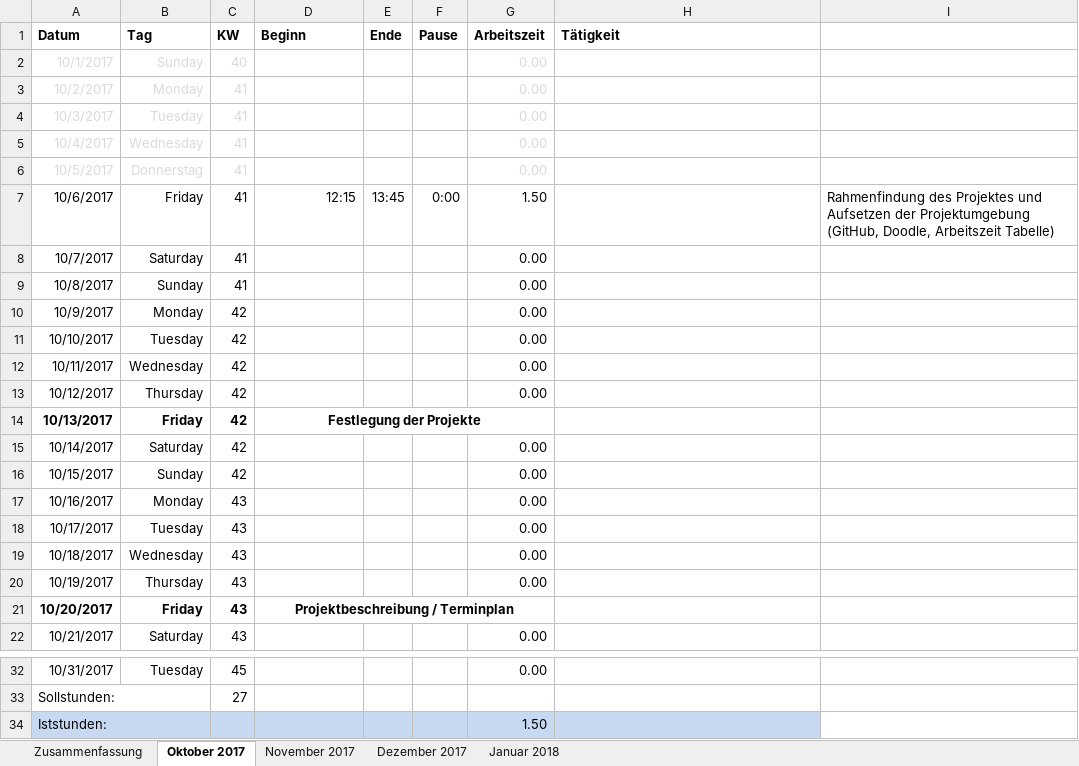
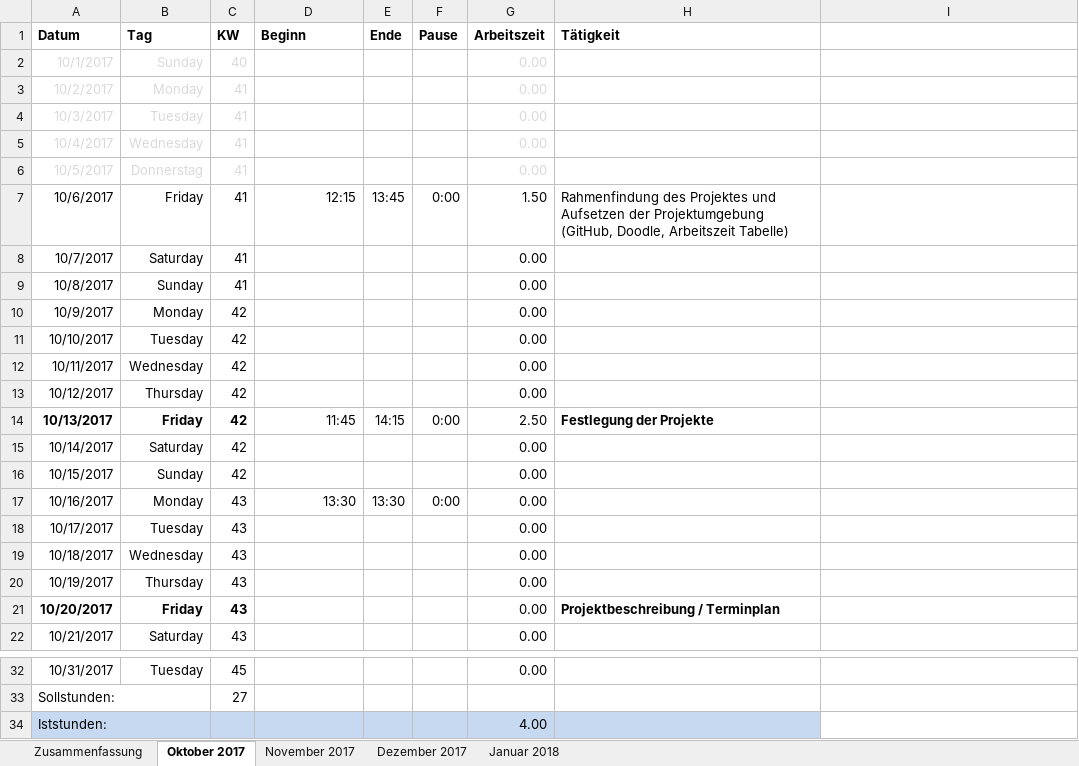
Before and after one commit to scd42636/DT_WS1718_02_StarCar, an Excel workbook: Dokumentation/arbeitszeiten/Arbeitszeiten_scd42636.xlsx, sheet Oktober 2017, drawn as a sheet; only a part is shown, gaps mark what is left out; values as stored, in another font and other column widths than the file's, no borders; conditional formats not drawn; the diff names each change by its address in the sheet, - before the commit and + after, or states it on an @@ line.

```diff
--- a/Dokumentation/arbeitszeiten/Arbeitszeiten_scd42636.xlsx (sheet Oktober 2017)
+++ b/Dokumentation/arbeitszeiten/Arbeitszeiten_scd42636.xlsx (sheet Oktober 2017)
-H7 (Tätigkeit): (empty)
+H7 (Tätigkeit): Rahmenfindung des Projektes und Aufsetzen der Projektumgebung (GitHub, Doodle, Arbeitszeit Tabelle)
-I7: Rahmenfindung des Projektes und Aufsetzen der Projektumgebung (GitHub, Doodle, Arbeitszeit Tabelle)
+I7: (empty)
-D14 (Beginn): Festlegung der Projekte
+D14 (Beginn): 11:45
@@ D14 bold: on → off, alignment: center → right @@
-D14:G14 merged
-E14 (Ende): (empty)
+E14 (Ende): 14:15
-F14 (Pause): (empty)
+F14 (Pause): 0:00
-G14 (Arbeitszeit): (empty)
+G14 (Arbeitszeit): 2.50
-H14 (Tätigkeit): (empty)
+H14 (Tätigkeit): Festlegung der Projekte
-D17 (Beginn): (empty)
+D17 (Beginn): 13:30
-E17 (Ende): (empty)
+E17 (Ende): 13:30
-F17 (Pause): (empty)
+F17 (Pause): 0:00
-D21 (Beginn): Projektbeschreibung / Terminplan
+D21 (Beginn): (empty)
-D21:G21 merged
-G21 (Arbeitszeit): (empty)
+G21 (Arbeitszeit): 0.00
-H21 (Tätigkeit): (empty)
+H21 (Tätigkeit): Projektbeschreibung / Terminplan
-G34 (Arbeitszeit): 1.50
+G34 (Arbeitszeit): 4.00
```
Also changed, not shown: sheet Zusammenfassung, 1 other file.
